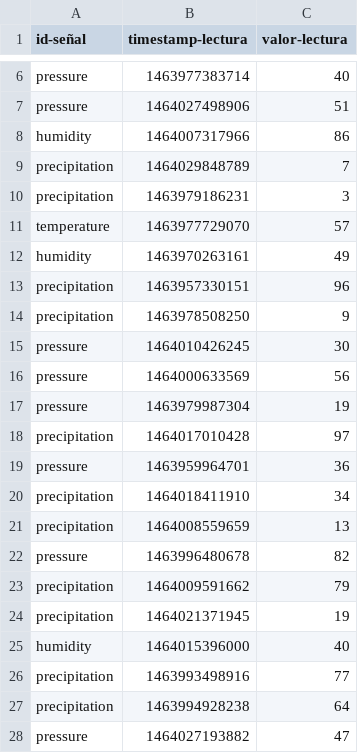
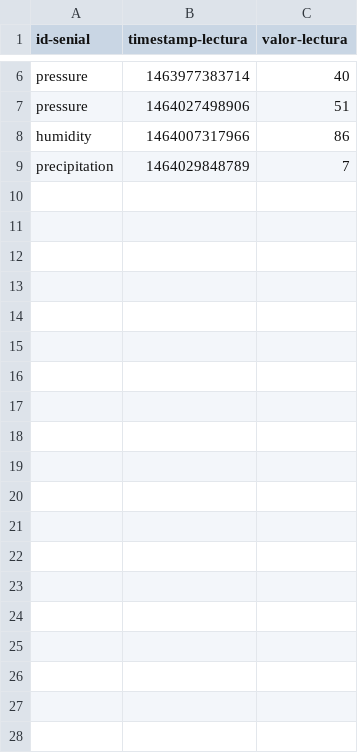
Before and after one commit to MindCookin/sensors-exercise, a CSV file: csv/sensor5-23052016.csv, drawn as a sheet; only a part is shown, gaps mark what is left out; the diff covers the shown part only.

```diff
--- a/csv/sensor5-23052016.csv
+++ b/csv/sensor5-23052016.csv
@@ -1 +1 @@
-id-señal,timestamp-lectura,valor-lectura
+id-senial,timestamp-lectura,valor-lectura
@@ -9,20 +9 @@ humidity,1464007317966,86
 precipitation,1464029848789,7
-precipitation,1463979186231,3
-temperature,1463977729070,57
-humidity,1463970263161,49
-precipitation,1463957330151,96
-precipitation,1463978508250,9
-pressure,1464010426245,30
-pressure,1464000633569,56
-pressure,1463979987304,19
-precipitation,1464017010428,97
-pressure,1463959964701,36
-precipitation,1464018411910,34
-precipitation,1464008559659,13
-pressure,1463996480678,82
-precipitation,1464009591662,79
-precipitation,1464021371945,19
-humidity,1464015396000,40
-precipitation,1463993498916,77
-precipitation,1463994928238,64
-pressure,1464027193882,47
```
Also changed, not shown: 23 removed rows elsewhere in this file, csv/sensor5-24052016.csv, 8 other files.
